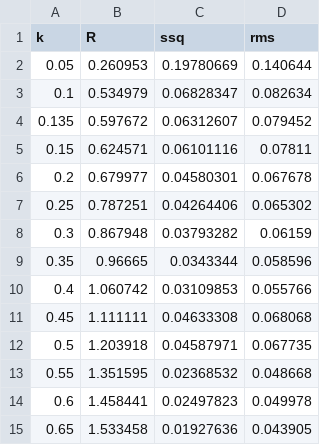
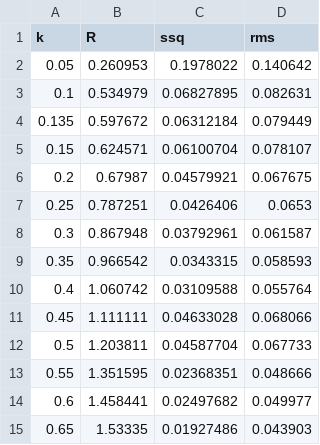
Before and after one commit to hiroshi75/ohgurigawa-water-observatory, a CSV file: data/derived/k_profile.csv, drawn as a sheet; only a part is shown; the diff covers the shown part only.

```diff
--- a/data/derived/k_profile.csv
+++ b/data/derived/k_profile.csv
@@ -1,15 +1,15 @@
 k,R,ssq,rms
-0.05,0.260953,0.19780669,0.140644
-0.1,0.534979,0.06828347,0.082634
-0.135,0.597672,0.06312607,0.079452
-0.15,0.624571,0.06101116,0.07811
-0.2,0.679977,0.04580301,0.067678
-0.25,0.787251,0.04264406,0.065302
-0.3,0.867948,0.03793282,0.06159
-0.35,0.96665,0.0343344,0.058596
-0.4,1.060742,0.03109853,0.055766
-0.45,1.111111,0.04633308,0.068068
-0.5,1.203918,0.04587971,0.067735
-0.55,1.351595,0.02368532,0.048668
-0.6,1.458441,0.02497823,0.049978
-0.65,1.533458,0.01927636,0.043905
+0.05,0.260953,0.1978022,0.140642
+0.1,0.534979,0.06827895,0.082631
+0.135,0.597672,0.06312184,0.079449
+0.15,0.624571,0.06100704,0.078107
+0.2,0.67987,0.04579921,0.067675
+0.25,0.787251,0.0426406,0.0653
+0.3,0.867948,0.03792961,0.061587
+0.35,0.966542,0.0343315,0.058593
+0.4,1.060742,0.03109588,0.055764
+0.45,1.111111,0.04633028,0.068066
+0.5,1.203811,0.04587704,0.067733
+0.55,1.351595,0.02368351,0.048666
+0.6,1.458441,0.02497682,0.049977
+0.65,1.53335,0.01927486,0.043903
```
Also changed, not shown: 68 edited cells elsewhere in this file, data/derived/co2_budget_daily.csv, data/derived/co2_source_sink_daily.csv, 10 other files.
